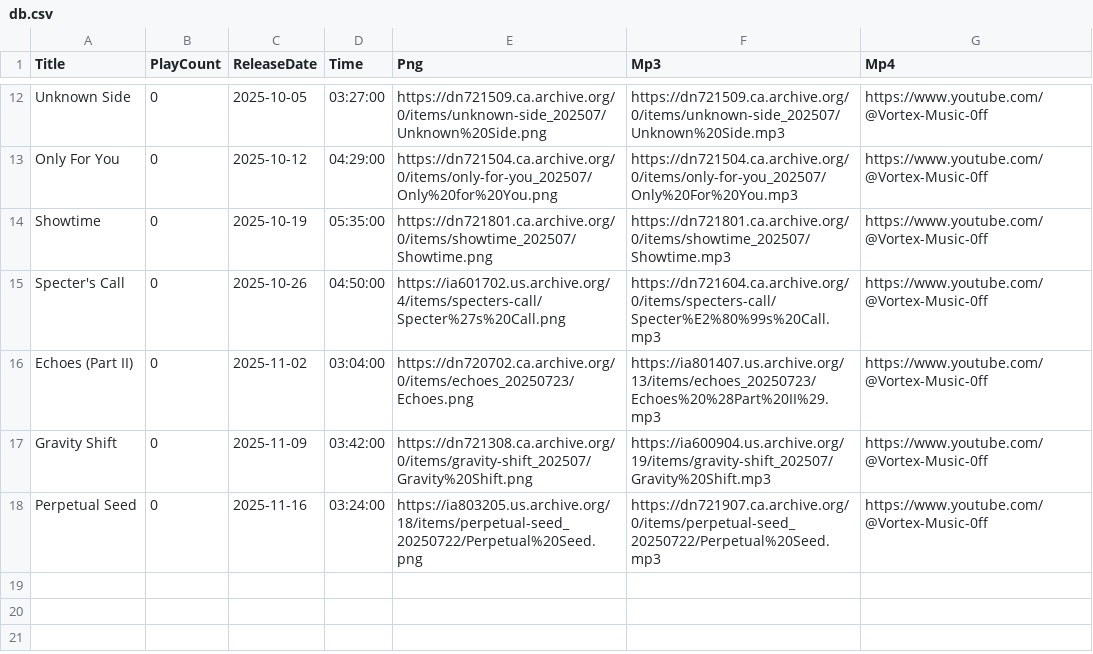
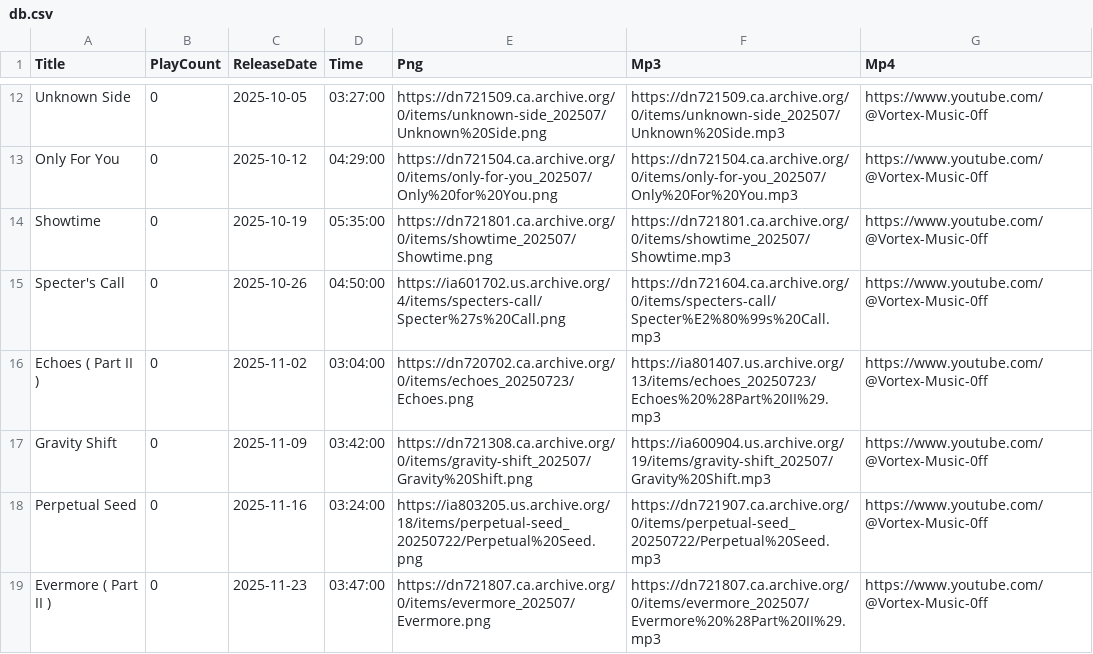
Before and after one commit to DJAZERTY/Vortex-Music-Admin-REPO, a CSV file: data/db.csv, drawn as a sheet; only a part is shown, gaps mark what is left out.

Commit message:
Update db.csv

```diff
--- a/data/db.csv
+++ b/data/db.csv
@@ -15,4 +15,5 @@
 "Specter's Call","0","2025-10-26","04:50:00","https://ia601702.us.archive.org/4/items/specters-call/Specter%27s%20Call.png","https://dn721604.ca.archive.org/0/items/specters-call/Specter%E2%80%99s%20Call.mp3","https://www.youtube.com/@Vortex-Music-0ff"
-"Echoes (Part II)","0","2025-11-02","03:04:00","https://dn720702.ca.archive.org/0/items/echoes_20250723/Echoes.png","https://ia801407.us.archive.org/13/items/echoes_20250723/Echoes%20%28Part%20II%29.mp3","https://www.youtube.com/@Vortex-Music-0ff"
+"Echoes ( Part II )","0","2025-11-02","03:04:00","https://dn720702.ca.archive.org/0/items/echoes_20250723/Echoes.png","https://ia801407.us.archive.org/13/items/echoes_20250723/Echoes%20%28Part%20II%29.mp3","https://www.youtube.com/@Vortex-Music-0ff"
 "Gravity Shift","0","2025-11-09","03:42:00","https://dn721308.ca.archive.org/0/items/gravity-shift_202507/Gravity%20Shift.png","https://ia600904.us.archive.org/19/items/gravity-shift_202507/Gravity%20Shift.mp3","https://www.youtube.com/@Vortex-Music-0ff"
 "Perpetual Seed","0","2025-11-16","03:24:00","https://ia803205.us.archive.org/18/items/perpetual-seed_20250722/Perpetual%20Seed.png","https://dn721907.ca.archive.org/0/items/perpetual-seed_20250722/Perpetual%20Seed.mp3","https://www.youtube.com/@Vortex-Music-0ff"
+"Evermore ( Part II )","0","2025-11-23","03:47:00","https://dn721807.ca.archive.org/0/items/evermore_202507/Evermore.png","https://dn721807.ca.archive.org/0/items/evermore_202507/Evermore%20%28Part%20II%29.mp3","https://www.youtube.com/@Vortex-Music-0ff"
```
